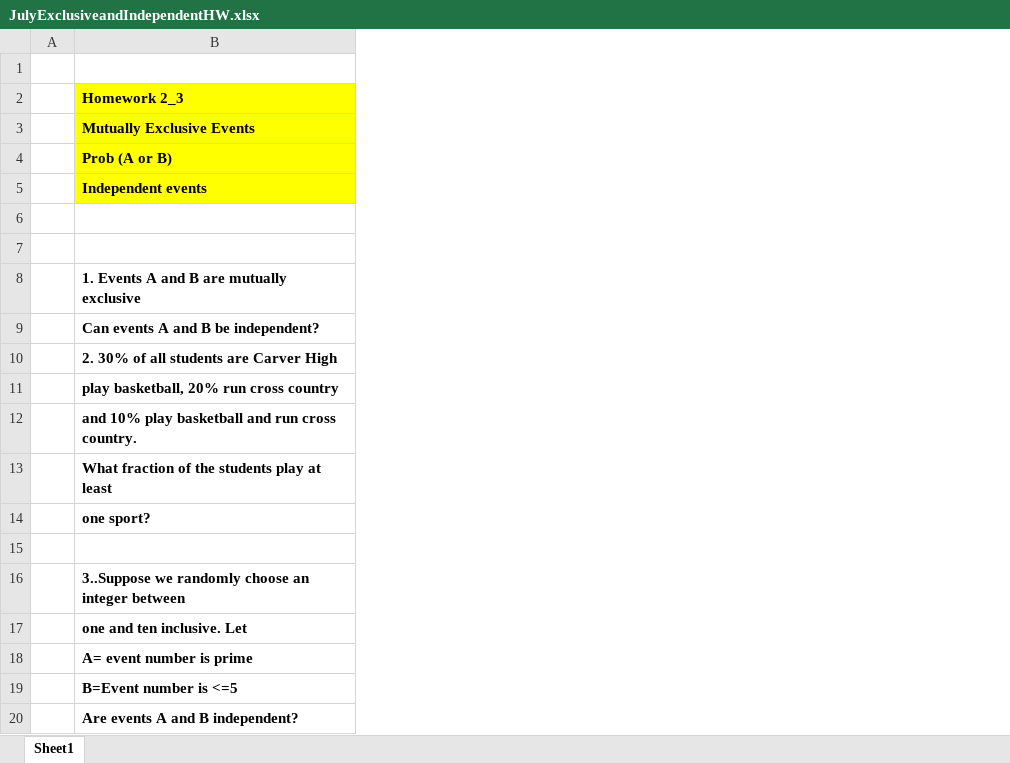
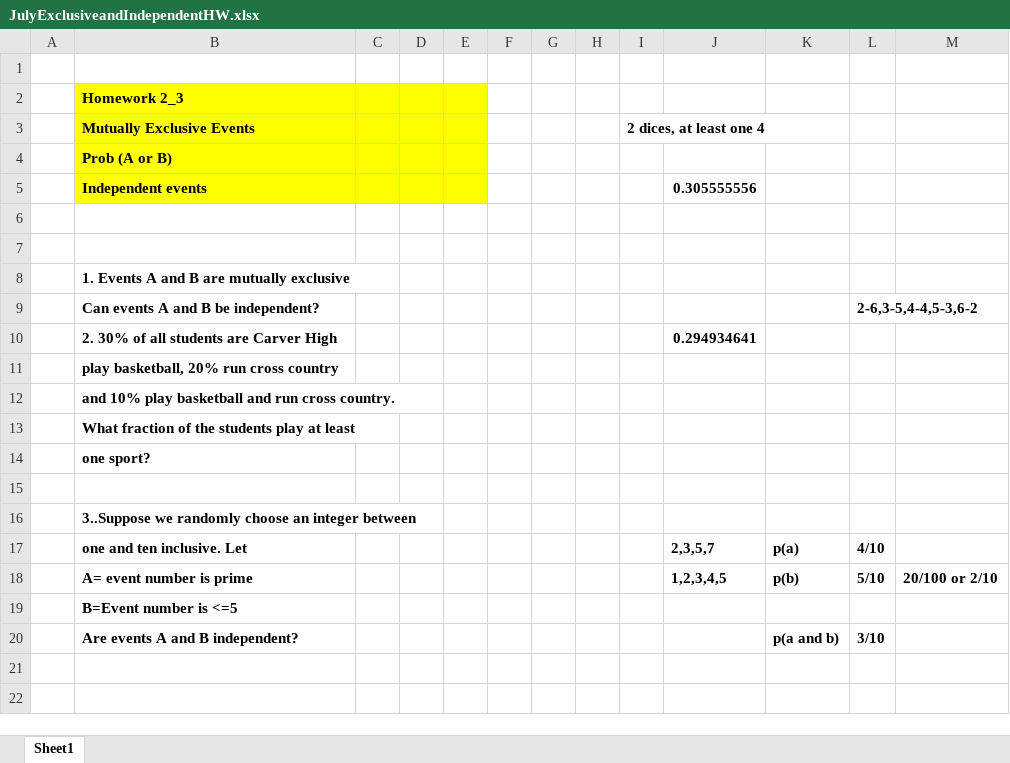
Before and after one commit to anhhhh/stats-edx, an Excel workbook: Homework/JulyExclusiveandIndependentHW.xlsx, sheet Sheet1, drawn as a sheet; values as stored, in another font and other column widths than the file's, no borders; the diff names each change by its address in the sheet, - before the commit and + after, or states it on an @@ line.

Commit message:
Probability, exclusive events, and independent events

```diff
--- a/Homework/JulyExclusiveandIndependentHW.xlsx (sheet Sheet1)
+++ b/Homework/JulyExclusiveandIndependentHW.xlsx (sheet Sheet1)
+column C, empty
+column D, empty
+column E, empty
+column F, empty
+column G, empty
+column H, empty
+column I (2 dices, at least one 4), empty
+column J, rows 5-18: 0.305555556 |  |  |  |  | 0.294934641 |  |  |  |  |  |  | 2,3,5,7 | 1,2,3,4,5
+column K, rows 17-20: p(a) | p(b) |  | p(a and b)
+column L, rows 9-20: 2-6,3-5,4-4,5-3,6-2 |  |  |  |  |  |  |  | 4/10 | 5/10 |  | 3/10
+column M, row 18: 20/100 or 2/10
```
Also changed, not shown: 4 other files.
